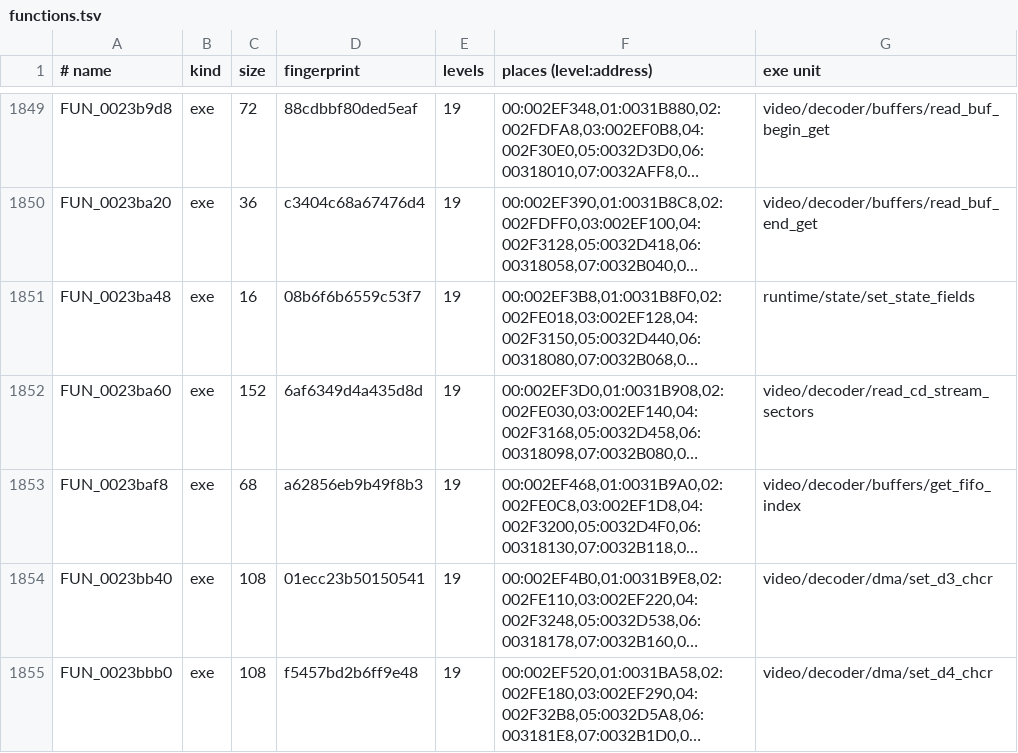
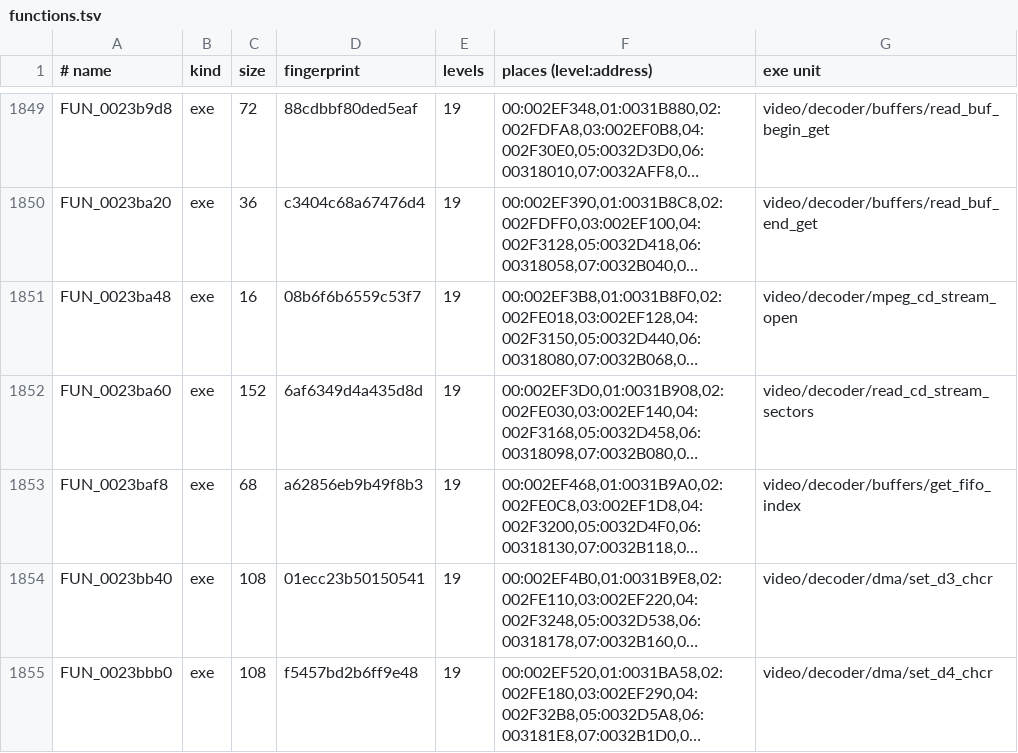
Before and after one commit to lombyte-project/Lombyte, a TSV file: config/overlays/us/functions.tsv, drawn as a sheet; only a part is shown, gaps mark what is left out; long unchanged cells end in …; the diff names each change by its address in the sheet, - before the commit and + after, or states it on an @@ line.

Commit message:
decomp: lay out the movie work area as MoviePlayer and name the VideoDec states
The context behind D_0016120C holds the read ring, the video and audio
decoders and the picture ring at fixed offsets; callers now reach them as
fields. The CD stream open and close helpers get names from init_all and
term_all.

```diff
--- a/config/overlays/us/functions.tsv
+++ b/config/overlays/us/functions.tsv
-G1851 (exe unit): runtime/state/set_state_fields
+G1851 (exe unit): video/decoder/mpeg_cd_stream_open
```
Also changed, not shown: 31 other files.
